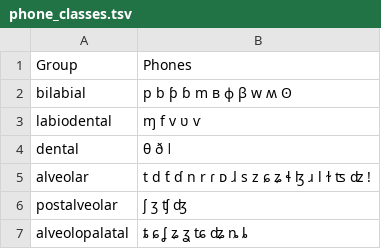
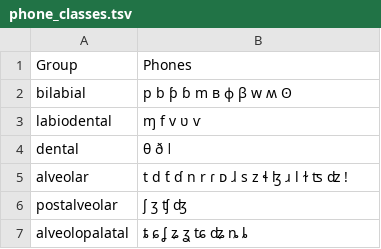
Before and after one commit to pgeorgis/phonUtils, a TSV file: phoneData/phone_classes.tsv, drawn as a sheet; only a part is shown.

Commit message:
Fixed bug in alveolopalatal phone class

```diff
--- a/phoneData/phone_classes.tsv
+++ b/phoneData/phone_classes.tsv
@@ -4,3 +4,3 @@ labiodental,ɱ f v ʋ ⱱ
 dental,θ ð ǀ
-alveolar,t d ƭ ɗ n r ɾ ᴅ ɺ s z ɕ ʑ ɬ ɮ ɹ l ɫ ʦ ʣ ǃ
+alveolar,t d ƭ ɗ n r ɾ ᴅ ɺ s z ɬ ɮ ɹ l ɫ ʦ ʣ ǃ
 postalveolar,ʃ ʒ ʧ ʤ
```
